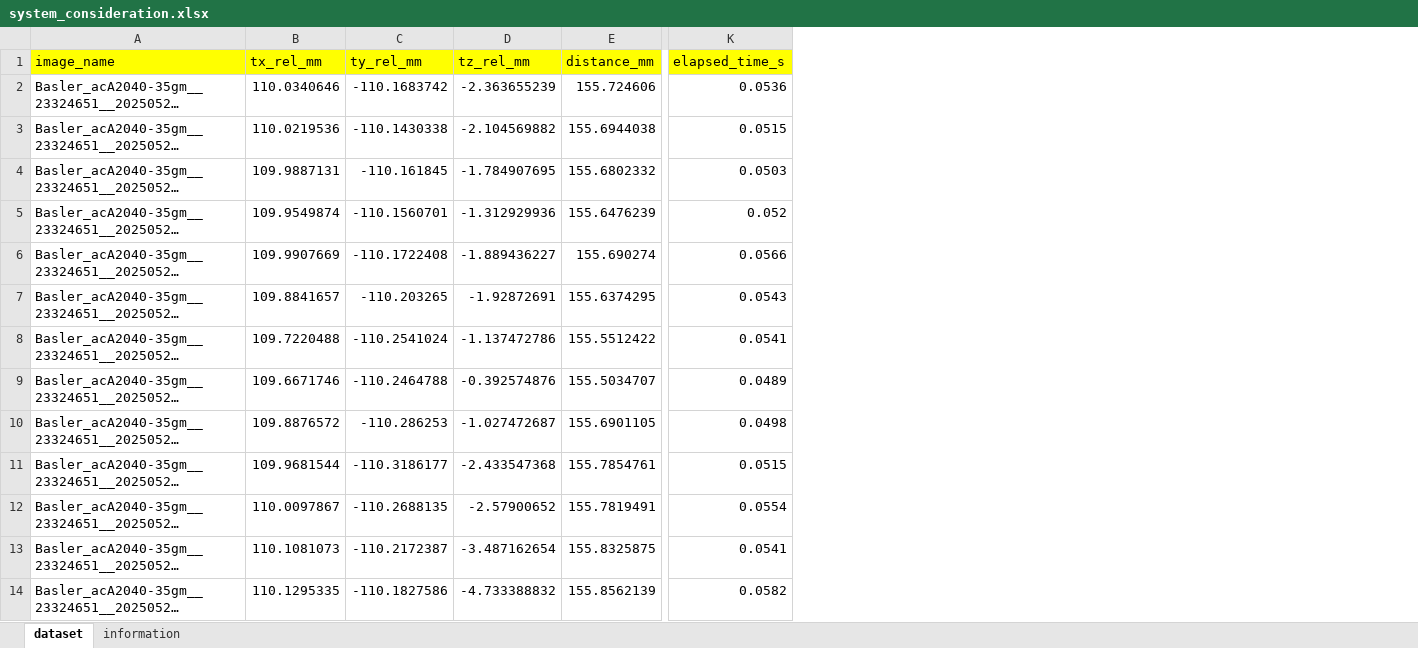
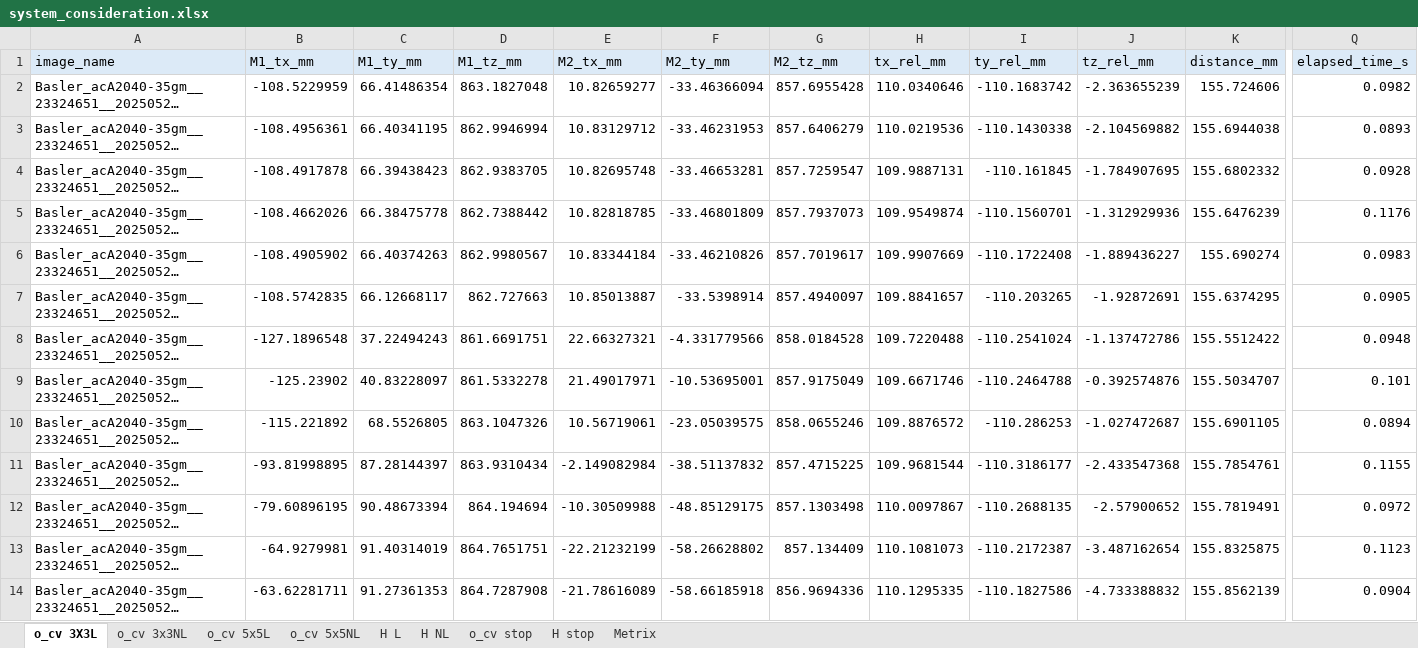
Before and after one commit to banksAcc/Halcon_Charuco_comparison, an Excel workbook: output/system_consideration.xlsx, sheet o_cv 3X3L, drawn as a sheet; only a part is shown, gaps mark what is left out; long unchanged cells end in …; values as stored, in another font and other column widths than the file's, no borders; addresses are those after the commit; the diff covers the shown part only; the diff names each change by its address in the sheet, - before the commit and + after, or states it on an @@ line.

```diff
--- a/output/system_consideration.xlsx (sheet o_cv 3X3L)
+++ b/output/system_consideration.xlsx (sheet o_cv 3X3L)
-sheet tab: dataset
+sheet tab: o_cv 3X3L
-sheet tab: information
+sheet tab: Metrix
+sheet tab: o_cv 3x3NL
+sheet tab: o_cv 5x5L
+sheet tab: o_cv 5x5NL
+sheet tab: H L
+sheet tab: H NL
+sheet tab: o_cv stop
+sheet tab: H stop
+column B (M1_tx_mm), rows 2-14: -108.5229959 | -108.4956361 | -108.4917878 | -108.4662026 | -108.4905902 | -108.5742835 | -127.1896548 | -125.23902 | -115.221892 | -93.81998895 | -79.60896195 | -64.9279981 | -63.62281711
+column C (M1_ty_mm), rows 2-14: 66.41486354 | 66.40341195 | 66.39438423 | 66.38475778 | 66.40374263 | 66.12668117 | 37.22494243 | 40.83228097 | 68.5526805 | 87.28144397 | 90.48673394 | 91.40314019 | 91.27361353
+column D (M1_tz_mm), rows 2-14: 863.1827048 | 862.9946994 | 862.9383705 | 862.7388442 | 862.9980567 | 862.727663 | 861.6691751 | 861.5332278 | 863.1047326 | 863.9310434 | 864.194694 | 864.7651751 | 864.7287908
+column E (M2_tx_mm), rows 2-14: 10.82659277 | 10.83129712 | 10.82695748 | 10.82818785 | 10.83344184 | 10.85013887 | 22.66327321 | 21.49017971 | 10.56719061 | -2.149082984 | -10.30509988 | -22.21232199 | -21.78616089
+column F (M2_ty_mm), rows 2-14: -33.46366094 | -33.46231953 | -33.46653281 | -33.46801809 | -33.46210826 | -33.5398914 | -4.331779566 | -10.53695001 | -23.05039575 | -38.51137832 | -48.85129175 | -58.26628802 | -58.66185918
+column G (M2_tz_mm), rows 2-14: 857.6955428 | 857.6406279 | 857.7259547 | 857.7937073 | 857.7019617 | 857.4940097 | 858.0184528 | 857.9175049 | 858.0655246 | 857.4715225 | 857.1303498 | 857.134409 | 856.9694336
-A1 fill: #FFFF00
+A1 fill: #DCEAF7
-H1:Q1 fill: #FFFF00
+H1:Q1 fill: #DCEAF7
-Q2 (elapsed_time_s): 0.0536
+Q2 (elapsed_time_s): 0.0982
-Q3 (elapsed_time_s): 0.0515
+Q3 (elapsed_time_s): 0.0893
-Q4 (elapsed_time_s): 0.0503
+Q4 (elapsed_time_s): 0.0928
-Q5 (elapsed_time_s): 0.052
+Q5 (elapsed_time_s): 0.1176
-Q6 (elapsed_time_s): 0.0566
+Q6 (elapsed_time_s): 0.0983
-Q7 (elapsed_time_s): 0.0543
+Q7 (elapsed_time_s): 0.0905
-Q8 (elapsed_time_s): 0.0541
+Q8 (elapsed_time_s): 0.0948
-Q9 (elapsed_time_s): 0.0489
+Q9 (elapsed_time_s): 0.101
-Q10 (elapsed_time_s): 0.0498
+Q10 (elapsed_time_s): 0.0894
-Q11 (elapsed_time_s): 0.0515
+Q11 (elapsed_time_s): 0.1155
-Q12 (elapsed_time_s): 0.0554
+Q12 (elapsed_time_s): 0.0972
-Q13 (elapsed_time_s): 0.0541
+Q13 (elapsed_time_s): 0.1123
-Q14 (elapsed_time_s): 0.0582
+Q14 (elapsed_time_s): 0.0904
```
Also changed, not shown: 25 edited cells and cell formats elsewhere in this sheet, sheet Metrix, 5 other files.
